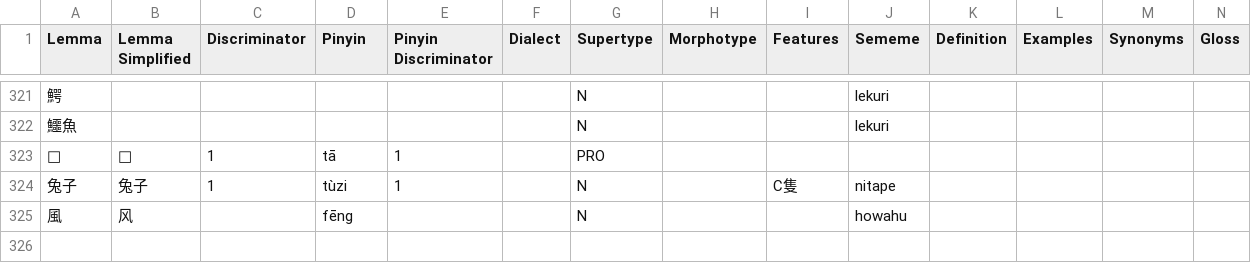
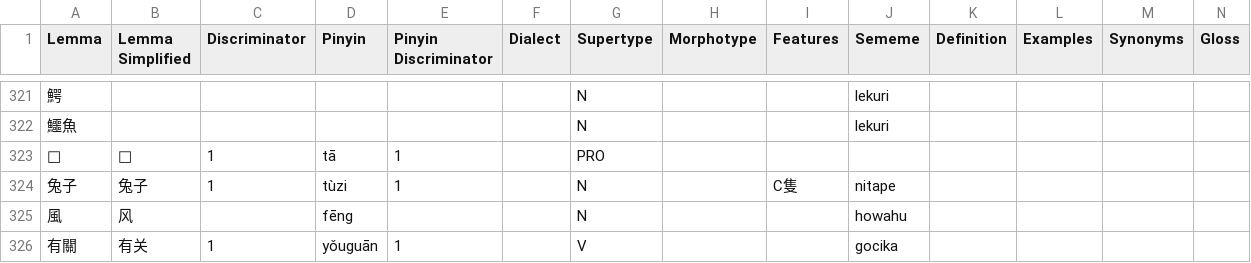
Before and after one commit to Ntsekees/Predilex, a CSV file: natlangs/cmn.csv, drawn as a sheet; only a part is shown, gaps mark what is left out; rows hold the shown columns only; the diff names each change by its address in the sheet, - before the commit and + after, or states it on an @@ line.

```diff
--- a/natlangs/cmn.csv
+++ b/natlangs/cmn.csv
+row 326: 有關 | 有关 | 1 | yǒuguān | 1 |  | V |  |  | gocika
```
Also changed, not shown: natlangs/eng.csv, natlangs/ind.csv, 3 other files.
